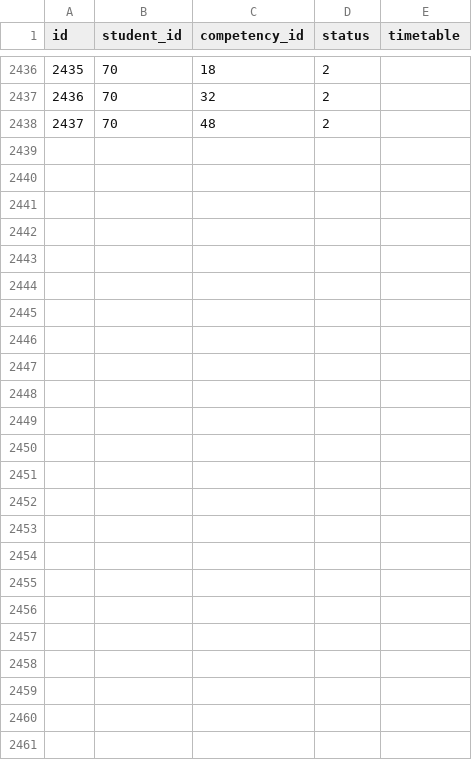
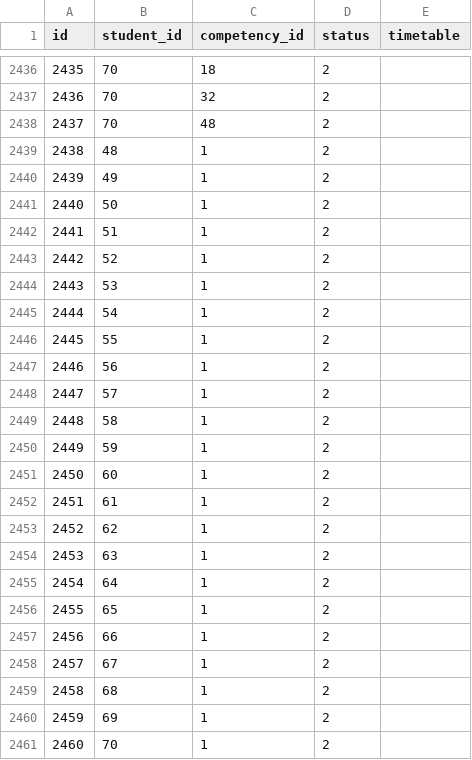
Before and after one commit to jorenbos/hz-competentiemanager, a CSV file: database/seeds/csv/student_competency.csv, drawn as a sheet; only a part is shown, gaps mark what is left out; the diff names each change by its address in the sheet, - before the commit and + after, or states it on an @@ line.

```diff
--- a/database/seeds/csv/student_competency.csv
+++ b/database/seeds/csv/student_competency.csv
+row 2439: 2438 | 48 | 1 | 2
+row 2440: 2439 | 49 | 1 | 2
+row 2441: 2440 | 50 | 1 | 2
+row 2442: 2441 | 51 | 1 | 2
+row 2443: 2442 | 52 | 1 | 2
+row 2444: 2443 | 53 | 1 | 2
+row 2445: 2444 | 54 | 1 | 2
+row 2446: 2445 | 55 | 1 | 2
+row 2447: 2446 | 56 | 1 | 2
+row 2448: 2447 | 57 | 1 | 2
+row 2449: 2448 | 58 | 1 | 2
+row 2450: 2449 | 59 | 1 | 2
+row 2451: 2450 | 60 | 1 | 2
+row 2452: 2451 | 61 | 1 | 2
+row 2453: 2452 | 62 | 1 | 2
+row 2454: 2453 | 63 | 1 | 2
+row 2455: 2454 | 64 | 1 | 2
+row 2456: 2455 | 65 | 1 | 2
+row 2457: 2456 | 66 | 1 | 2
+row 2458: 2457 | 67 | 1 | 2
+row 2459: 2458 | 68 | 1 | 2
+row 2460: 2459 | 69 | 1 | 2
+row 2461: 2460 | 70 | 1 | 2
```
Also changed, not shown: 3 other files.
